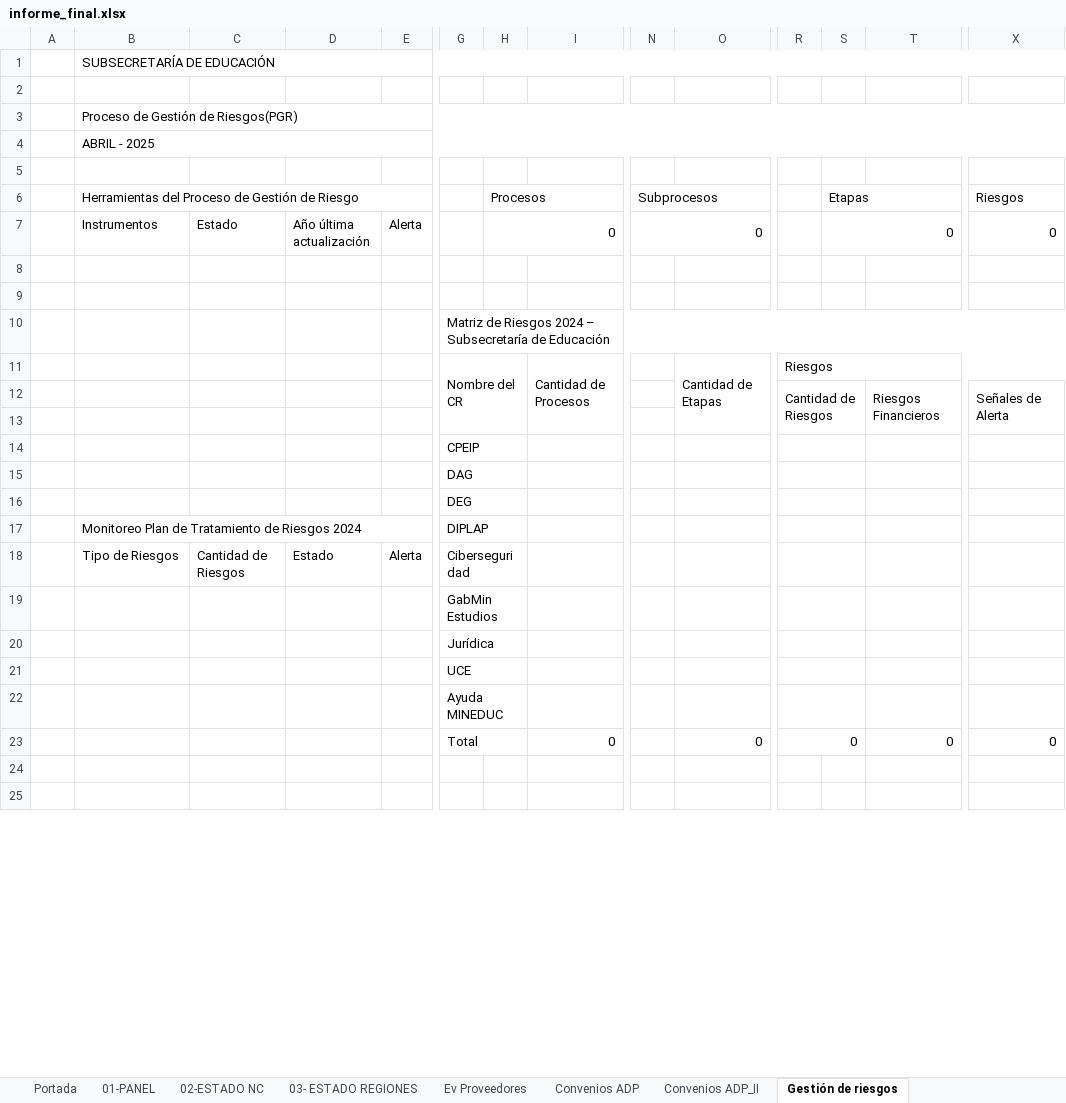
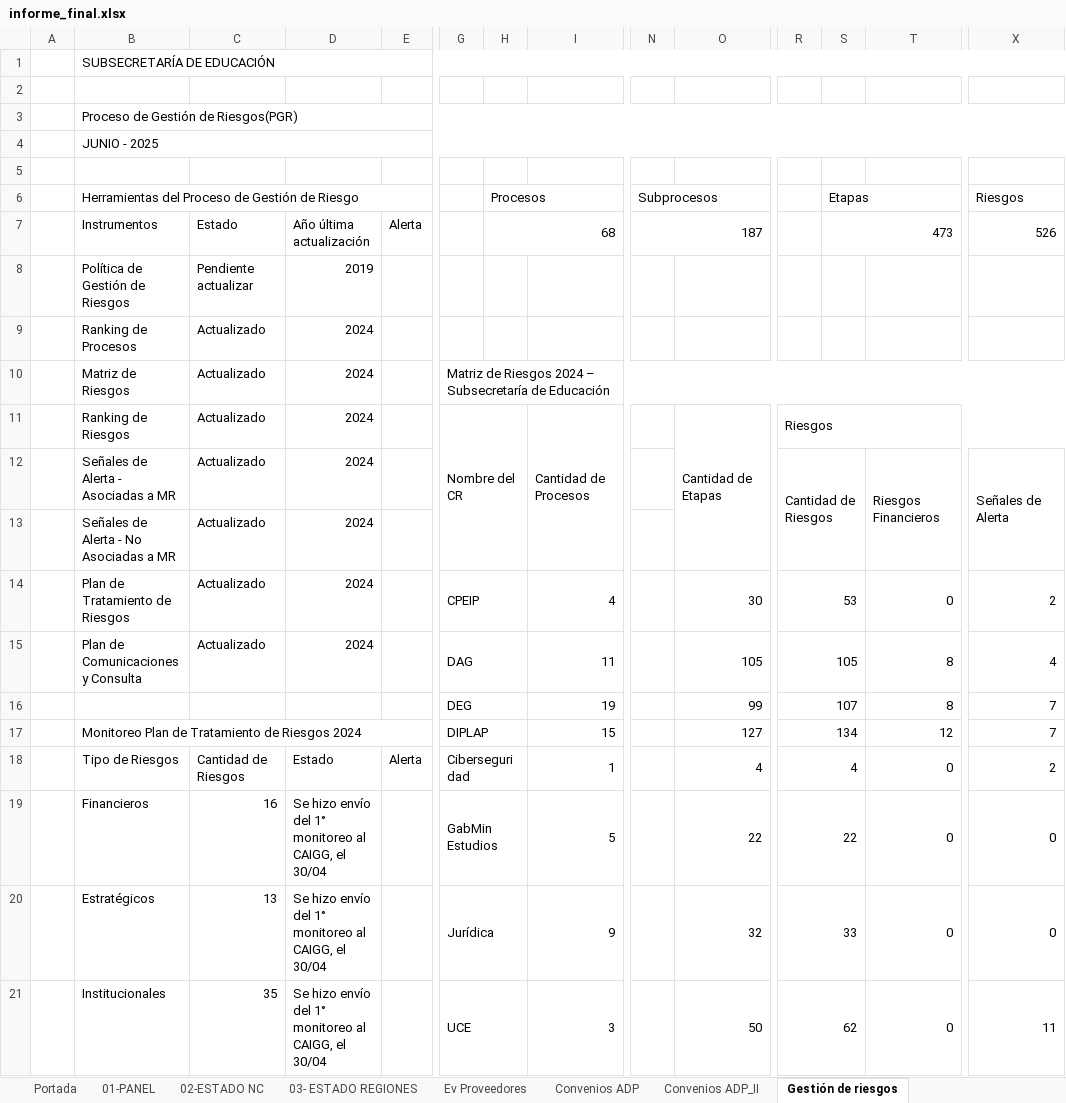
Before and after one commit to joaquinMineduc/ARMM, an Excel workbook: Backend/output/informe_final.xlsx, sheet Gestión de riesgos, drawn as a sheet; only a part is shown, gaps mark what is left out; the shorter side is filled out with more unchanged rows; values as stored, in another font and other column widths than the file's, no cell formats; charts and pictures and conditional formats not drawn; removed rows and columns are numbered as before the commit, all else as after; rows hold the shown columns only; the diff covers the shown part only; the diff names each change by its address in the sheet, - before the commit and + after, or states it on an @@ line.

```diff
--- a/Backend/output/informe_final.xlsx (sheet Gestión de riesgos)
+++ b/Backend/output/informe_final.xlsx (sheet Gestión de riesgos)
-B4: ABRIL - 2025
+B4: JUNIO - 2025
-H7: 0
+H7: 68
-N7: 0
+N7: 187
-S7: 0
+S7: 473
-X7: 0
+X7: 526
-row 8: (empty)
+row 8:  | Política de Gestión de Riesgos | Pendiente actualizar | 2019
-row 9: (empty)
+row 9:  | Ranking de Procesos | Actualizado | 2024
-row 10:  |  |  |  |  | Matriz de Riesgos 2024 – Subsecretaría de Educación
+row 10:  | Matriz de Riesgos | Actualizado | 2024 |  | Matriz de Riesgos 2024 – Subsecretaría de Educación
-B11: (empty)
+B11: Ranking de Riesgos
-C11:C12: (empty)
+C11:C12: Actualizado
-D11:D12: (empty)
+D11:D12: 2024
-B12: (empty)
+B12: Señales de Alerta - Asociadas a MR
-row 13: (empty)
+row 13:  | Señales de Alerta - No Asociadas a MR | Actualizado | 2024
-row 14:  |  |  |  |  | CPEIP
-row 15:  |  |  |  |  | DAG
-row 16:  |  |  |  |  | DEG
-row 17:  | Monitoreo Plan de Tratamiento de Riesgos 2024 |  |  |  | DIPLAP
-row 18:  | Tipo de Riesgos | Cantidad de Riesgos | Estado | Alerta | Ciberseguridad
-row 19:  |  |  |  |  | GabMin Estudios
-row 20:  |  |  |  |  | Jurídica
-row 21:  |  |  |  |  | UCE
-row 22:  |  |  |  |  | Ayuda MINEDUC
-row 23:  |  |  |  |  | Total |  | 0 |  | 0 | 0 |  | 0 | 0
+row 14:  | Plan de Tratamiento de Riesgos | Actualizado | 2024 |  | CPEIP |  | 4 |  | 30 | 53 |  | 0 | 2
+row 15:  | Plan de Comunicaciones y Consulta | Actualizado | 2024 |  | DAG |  | 11 |  | 105 | 105 |  | 8 | 4
+row 16:  |  |  |  |  | DEG |  | 19 |  | 99 | 107 |  | 8 | 7
+row 17:  | Monitoreo Plan de Tratamiento de Riesgos 2024 |  |  |  | DIPLAP |  | 15 |  | 127 | 134 |  | 12 | 7
+row 18:  | Tipo de Riesgos | Cantidad de Riesgos | Estado | Alerta | Ciberseguridad |  | 1 |  | 4 | 4 |  | 0 | 2
+row 19:  | Financieros | 16 | Se hizo envío del 1° monitoreo al CAIGG, el 30/04 |  | GabMin Estudios |  | 5 |  | 22 | 22 |  | 0 | 0
+row 20:  | Estratégicos | 13 | Se hizo envío del 1° monitoreo al CAIGG, el 30/04 |  | Jurídica |  | 9 |  | 32 | 33 |  | 0 | 0
+row 21:  | Institucionales | 35 | Se hizo envío del 1° monitoreo al CAIGG, el 30/04 |  | UCE |  | 3 |  | 50 | 62 |  | 0 | 11
```
Also changed, not shown: 11 added rows, 9 removed rows and 7 edited cells elsewhere in this sheet, sheet Ev Proveedores, sheet Planes de tratamientos, sheet 03- ESTADO REGIONES, sheet Convenios ADP, sheet Convenios ADP_II, sheet 02-ESTADO NC, cell formats, formulas that keep their value, charts or pictures, Backend/Input/format_reports/formato.xlsx, 3 other files.
